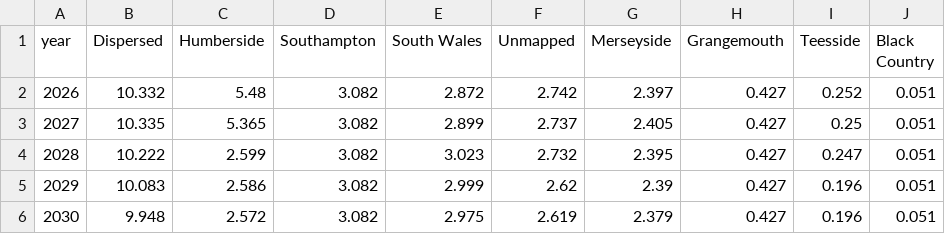
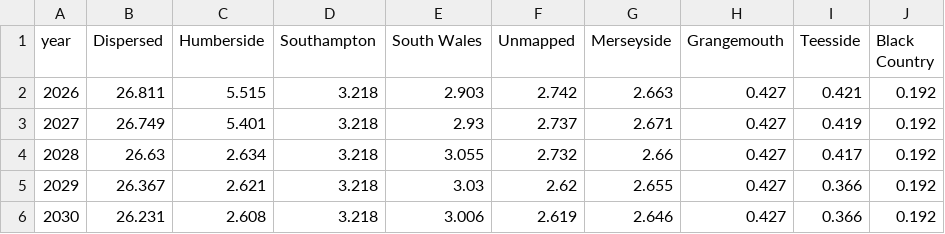
Before and after one commit to mickeyshadow/comit-py, a CSV file: cluster_results.csv, drawn as a sheet; only a part is shown; the diff covers the shown part only.

```diff
--- a/cluster_results.csv
+++ b/cluster_results.csv
@@ -1,6 +1,6 @@
 year,Dispersed,Humberside,Southampton,South Wales,Unmapped,Merseyside,Grangemouth,Teesside,Black Country
-2026,10.332,5.48,3.082,2.872,2.742,2.397,0.427,0.252,0.051
-2027,10.335,5.365,3.082,2.899,2.737,2.405,0.427,0.25,0.051
-2028,10.222,2.599,3.082,3.023,2.732,2.395,0.427,0.247,0.051
-2029,10.083,2.586,3.082,2.999,2.62,2.39,0.427,0.196,0.051
-2030,9.948,2.572,3.082,2.975,2.619,2.379,0.427,0.196,0.051
+2026,26.811,5.515,3.218,2.903,2.742,2.663,0.427,0.421,0.192
+2027,26.749,5.401,3.218,2.93,2.737,2.671,0.427,0.419,0.192
+2028,26.63,2.634,3.218,3.055,2.732,2.66,0.427,0.417,0.192
+2029,26.367,2.621,3.218,3.03,2.62,2.655,0.427,0.366,0.192
+2030,26.231,2.608,3.218,3.006,2.619,2.646,0.427,0.366,0.192
```
Also changed, not shown: 42 edited cells elsewhere in this file, datasets/committed_events.csv, datasets/site_overrides.csv, 26 other files.
